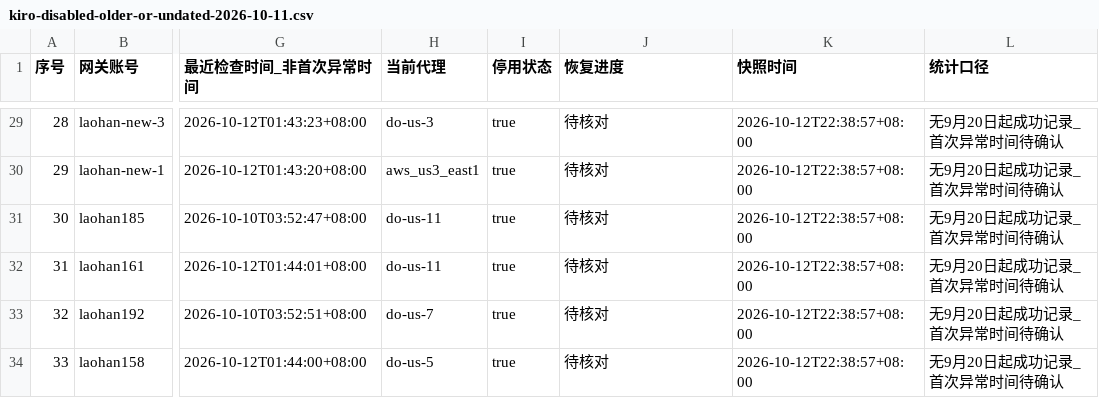
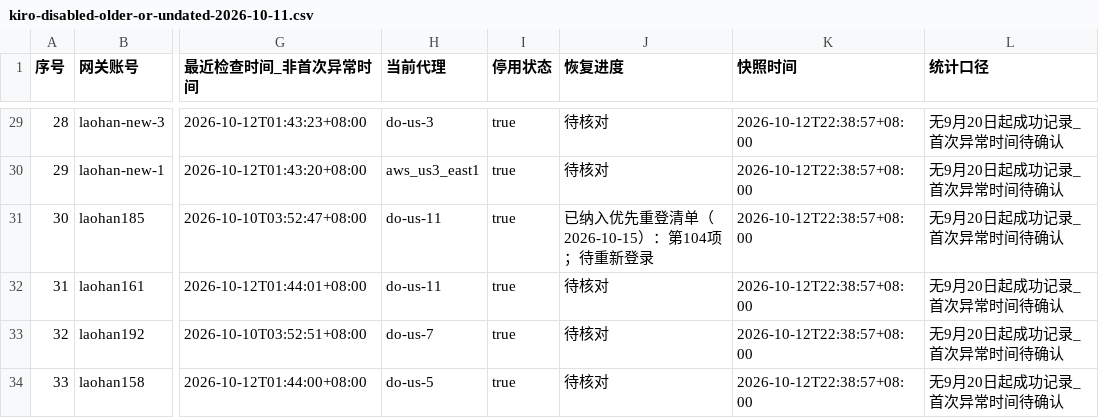
Before and after one commit to StaticFlow-AI/static-flow, a CSV file: docs/kiro-disabled-older-or-undated-2026-10-11.csv, drawn as a sheet; only a part is shown, gaps mark what is left out; the diff names each change by its address in the sheet, - before the commit and + after, or states it on an @@ line.

Commit message:
docs: add July and August Kiro 401 relogin candidates

```diff
--- a/docs/kiro-disabled-older-or-undated-2026-10-11.csv
+++ b/docs/kiro-disabled-older-or-undated-2026-10-11.csv
-J31 (恢复进度): 待核对
+J31 (恢复进度): 已纳入优先重登清单（2026-10-15）：第104项；待重新登录
```
Also changed, not shown: 2 other files.
